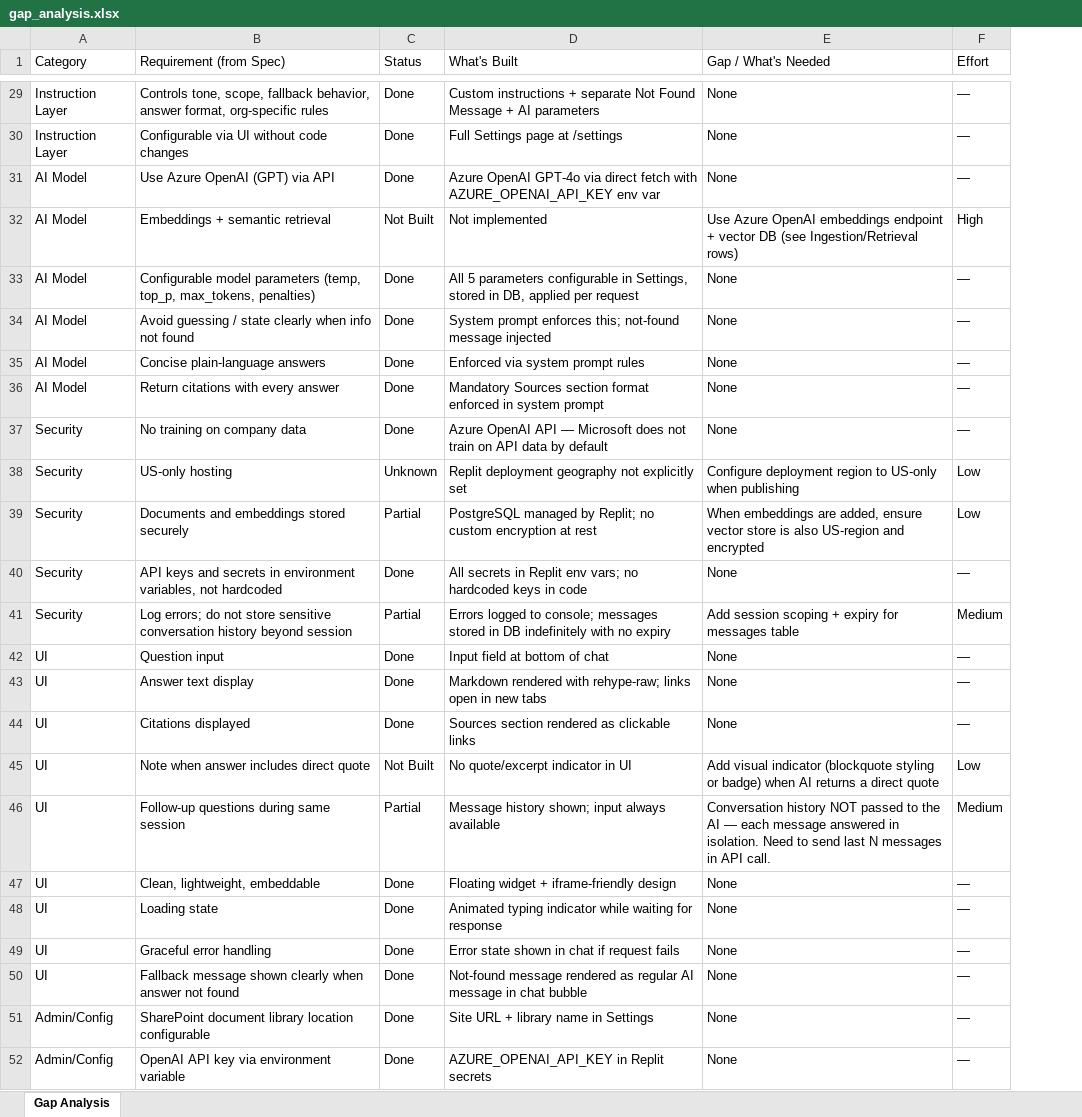
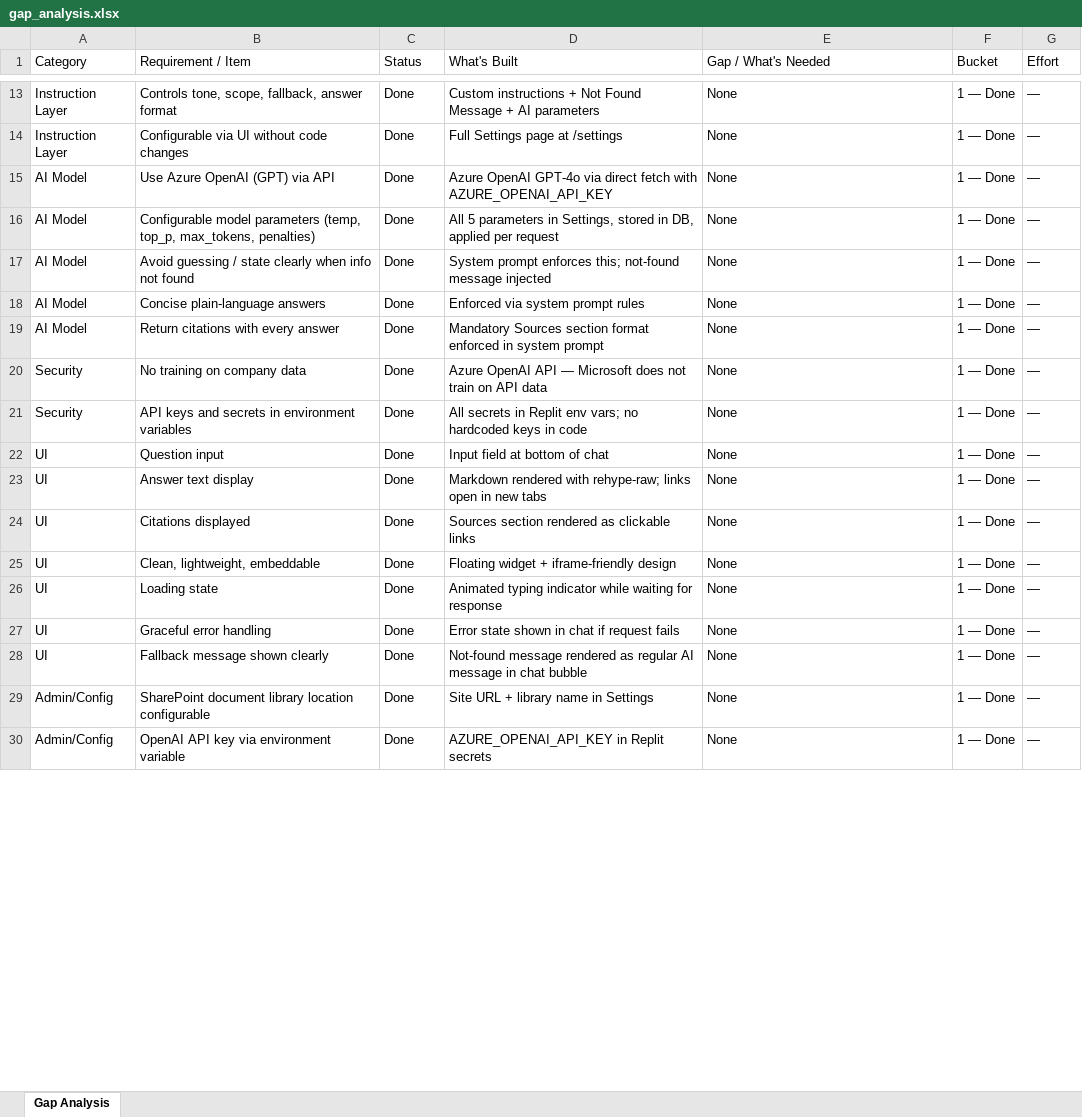
Before and after one commit to dapoTA/ChatBot, an Excel workbook: gap_analysis.xlsx, sheet Gap Analysis, drawn as a sheet; only a part is shown, gaps mark what is left out; values as stored, in another font and other column widths than the file's, no cell formats; removed rows and columns are numbered as before the commit, all else as after; the diff covers the shown part only; the diff names each change by its address in the sheet, - before the commit and + after, or states it on an @@ line.

```diff
--- a/gap_analysis.xlsx (sheet Gap Analysis)
+++ b/gap_analysis.xlsx (sheet Gap Analysis)
+column F (Bucket), rows 13-30: all 1 — Done
-B1: Requirement (from Spec)
+B1: Requirement / Item
-B13 (Requirement / Item): …tone, scope, fallback behavior, answer format, org-specific rules
+B13 (Requirement / Item): …tone, scope, fallback, answer format
-D13 (What's Built): …instructions + separate Not Found…
+D13 (What's Built): …instructions + Not Found…
-D15 (What's Built): …with AZURE_OPENAI_API_KEY env var
+D15 (What's Built): …with AZURE_OPENAI_API_KEY
-row 32: AI Model | Embeddings + semantic retrieval | Not Built | Not implemented | Use Azure OpenAI embeddings endpoint + vector DB (see Ingestion/Retrieval rows) | High
-D16 (What's Built): …5 parameters configurable in Settings,…
+D16 (What's Built): …5 parameters in Settings,…
-D20 (What's Built): …API data by default
+D20 (What's Built): …API data
-row 38: Security | US-only hosting | Unknown | Replit deployment geography not explicitly set | Configure deployment region to US-only when publishing | Low
-row 39: Security | Documents and embeddings stored securely | Partial | PostgreSQL managed by Replit; no custom encryption at rest | When embeddings are added, ensure vector store is also US-region and encrypted | Low
-B21 (Requirement / Item): …in environment variables, not hardcoded
+B21 (Requirement / Item): …in environment variables
-row 41: Security | Log errors; do not store sensitive conversation history beyond session | Partial | Errors logged to console; messages stored in DB indefinitely with no expiry | Add session scoping + expiry for messages table | Medium
-row 45: UI | Note when answer includes direct quote | Not Built | No quote/excerpt indicator in UI | Add visual indicator (blockquote styling or badge) when AI returns a direct quote | Low
-row 46: UI | Follow-up questions during same session | Partial | Message history shown; input always available | Conversation history NOT passed to the AI — each message answered in isolation. Need to send last N messages in API call. | Medium
-B28 (Requirement / Item): Fallback message shown clearly when answer not found
+B28 (Requirement / Item): Fallback message shown clearly
```
Also changed, not shown: 24 added rows, 16 removed rows and 13 edited cells elsewhere in this sheet, cell formats, 1 other file.
